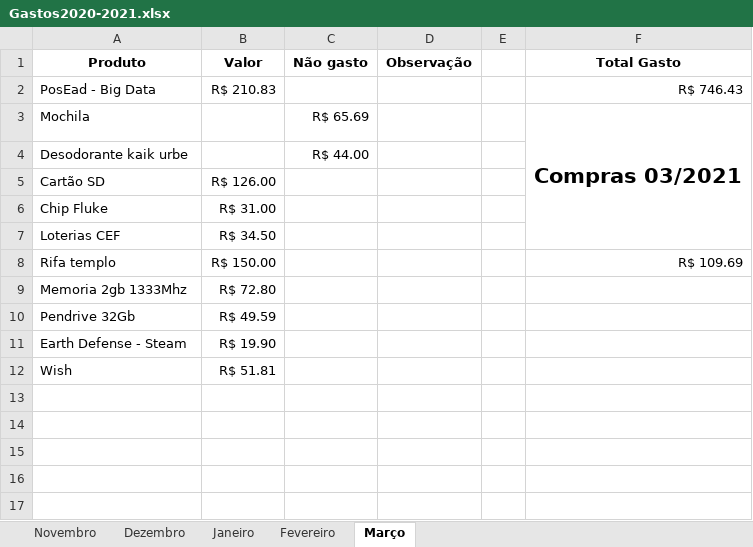
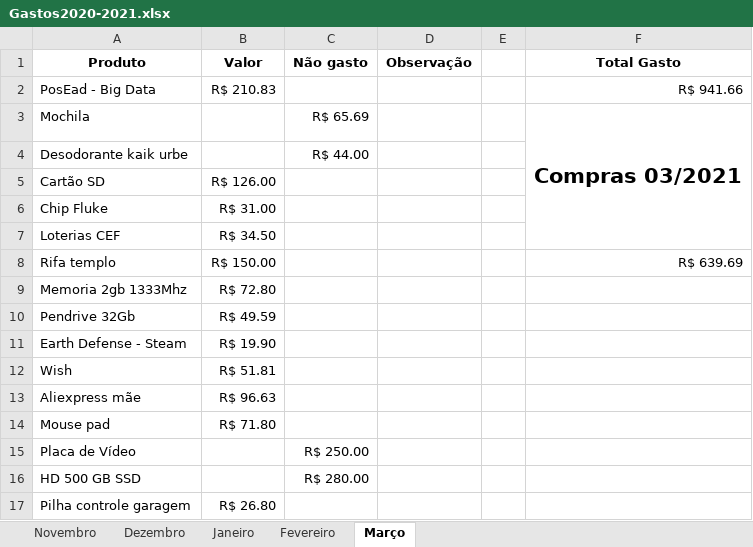
Before and after one commit to cezarnk/projetos, an Excel workbook: Variado/Gastos2020-2021.xlsx, sheet Março, drawn as a sheet; values as stored, in another font and other column widths than the file's, no borders; charts and pictures not drawn; the diff names each change by its address in the sheet, - before the commit and + after, or states it on an @@ line.

Commit message:
atualizado lista de gastos

```diff
--- a/Variado/Gastos2020-2021.xlsx (sheet Março)
+++ b/Variado/Gastos2020-2021.xlsx (sheet Março)
-F2 (Total Gasto): R$ 746.43
+F2 (Total Gasto): R$ 941.66
-F8 (Total Gasto): R$ 109.69
+F8 (Total Gasto): R$ 639.69
+row 13: Aliexpress mãe | R$ 96.63
+row 14: Mouse pad | R$ 71.80
+row 15: Placa de Vídeo |  | R$ 250.00
+row 16: HD 500 GB SSD |  | R$ 280.00
+row 17: Pilha controle garagem | R$ 26.80
```
Also changed, not shown: charts or pictures, 5 other files.
